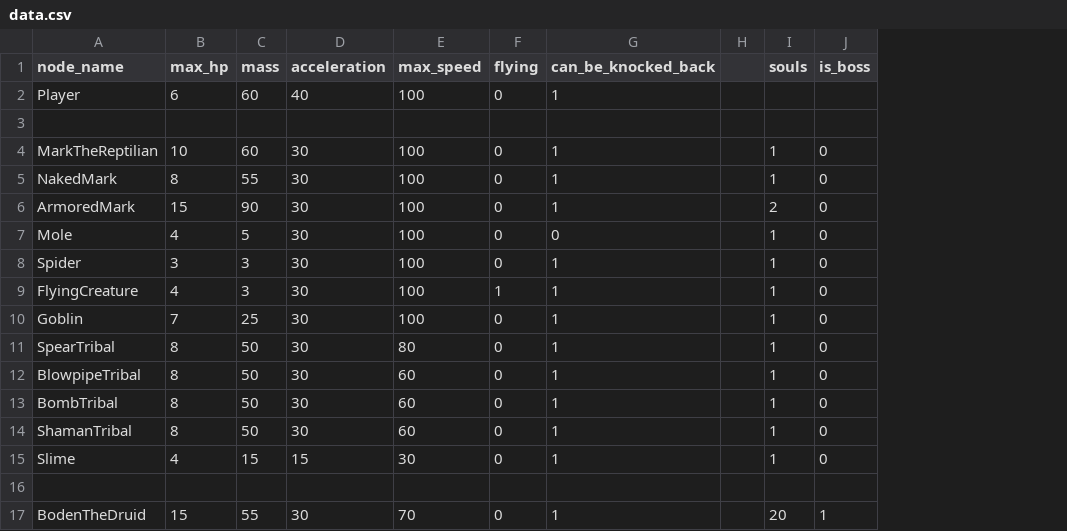
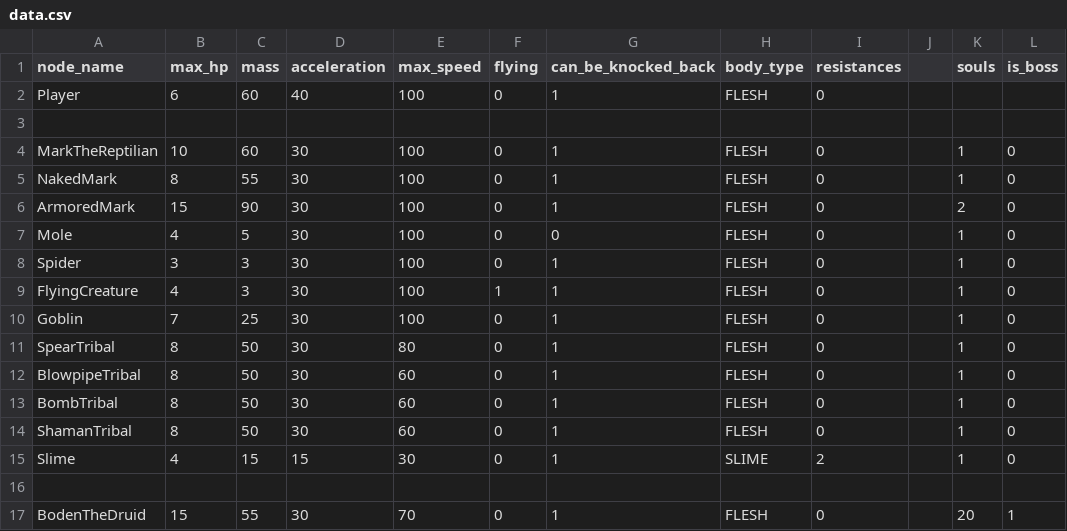
Before and after one commit to MateuSai/Where-is-the-Princess, a CSV file: Characters/data.csv, drawn as a sheet; the diff names each change by its address in the sheet, - before the commit and + after, or states it on an @@ line.

Commit message:
Acid damage, body type, and resistences

```diff
--- a/Characters/data.csv
+++ b/Characters/data.csv
+column H (body_type), rows 2-17: FLESH |  | FLESH | FLESH | FLESH | FLESH | FLESH | FLESH | FLESH | FLESH | FLESH | FLESH | FLESH | SLIME |  | FLESH
+column I (resistances), rows 2-17: 0 |  | 0 | 0 | 0 | 0 | 0 | 0 | 0 | 0 | 0 | 0 | 0 | 2 |  | 0
```
Also changed, not shown: 9 other files.
